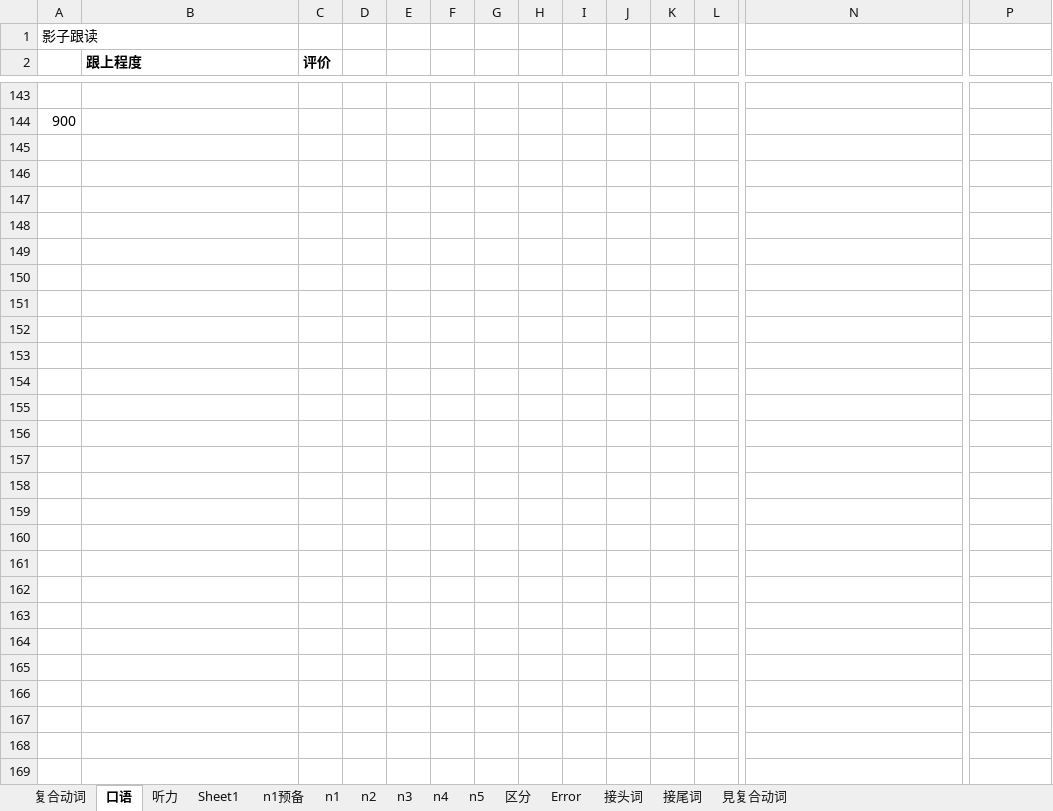
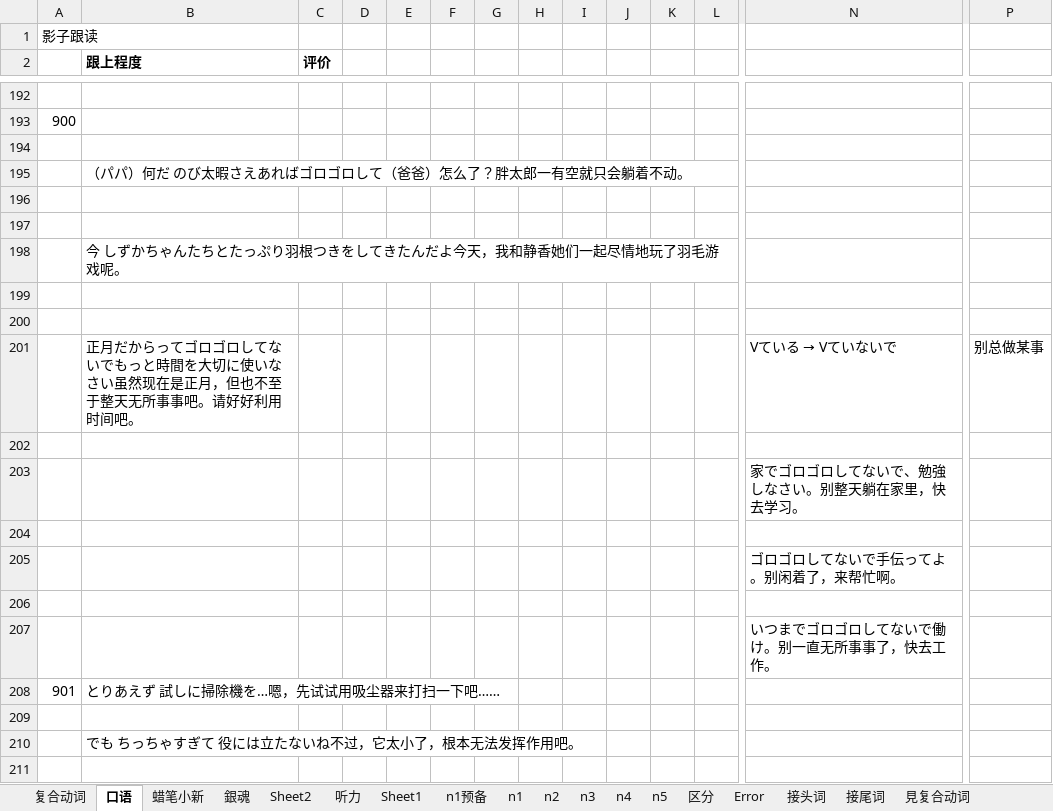
Before and after one commit to DKHeZhiBin/mall-sale, an Excel workbook: 动词.xlsx, sheet 口语, drawn as a sheet; only a part is shown, gaps mark what is left out; values as stored, in another font and other column widths than the file's, no borders; rows hold the shown columns only; the diff covers the shown part only; the diff names each change by its address in the sheet, - before the commit and + after, or states it on an @@ line.

```diff
--- a/动词.xlsx (sheet 口语)
+++ b/动词.xlsx (sheet 口语)
+sheet tab: 蜡笔小新
+sheet tab: 銀魂
+sheet tab: Sheet2
+row 194: (empty)
+row 195:  | （パパ）何だ のび太暇さえあればゴロゴロして（爸爸）怎么了？胖太郎一有空就只会躺着不动。
+row 196: (empty)
+row 197: (empty)
+row 198:  | 今 しずかちゃんたちとたっぷり羽根つきをしてきたんだよ今天，我和静香她们一起尽情地玩了羽毛游戏呢。
+row 199: (empty)
+row 200: (empty)
+row 201:  | 正月だからってゴロゴロしてないでもっと時間を大切に使いなさい虽然现在是正月，但也不至于整天无所事事吧。请好好利用时间吧。 |  |  |  |  |  |  |  |  |  |  | Vている → Vていないで | 别总做某事
+row 202: (empty)
+row 203:  |  |  |  |  |  |  |  |  |  |  |  | 家でゴロゴロしてないで、勉強しなさい。别整天躺在家里，快去学习。
+row 204: (empty)
+row 205:  |  |  |  |  |  |  |  |  |  |  |  | ゴロゴロしてないで手伝ってよ。别闲着了，来帮忙啊。
+row 206: (empty)
+row 207:  |  |  |  |  |  |  |  |  |  |  |  | いつまでゴロゴロしてないで働け。别一直无所事事了，快去工作。
+row 208: 901 | とりあえず 試しに掃除機を…嗯，先试试用吸尘器来打扫一下吧……
+row 209: (empty)
+row 210:  | でも ちっちゃすぎて 役には立たないね不过，它太小了，根本无法发挥作用吧。
+row 211: (empty)
```
Also changed, not shown: 439 added rows elsewhere in this sheet, sheet 复合动词, sheet 听力, sheet n1, sheet n4, sheet n3, sheet n2, 3 more sheets, 漢字.xlsx.
